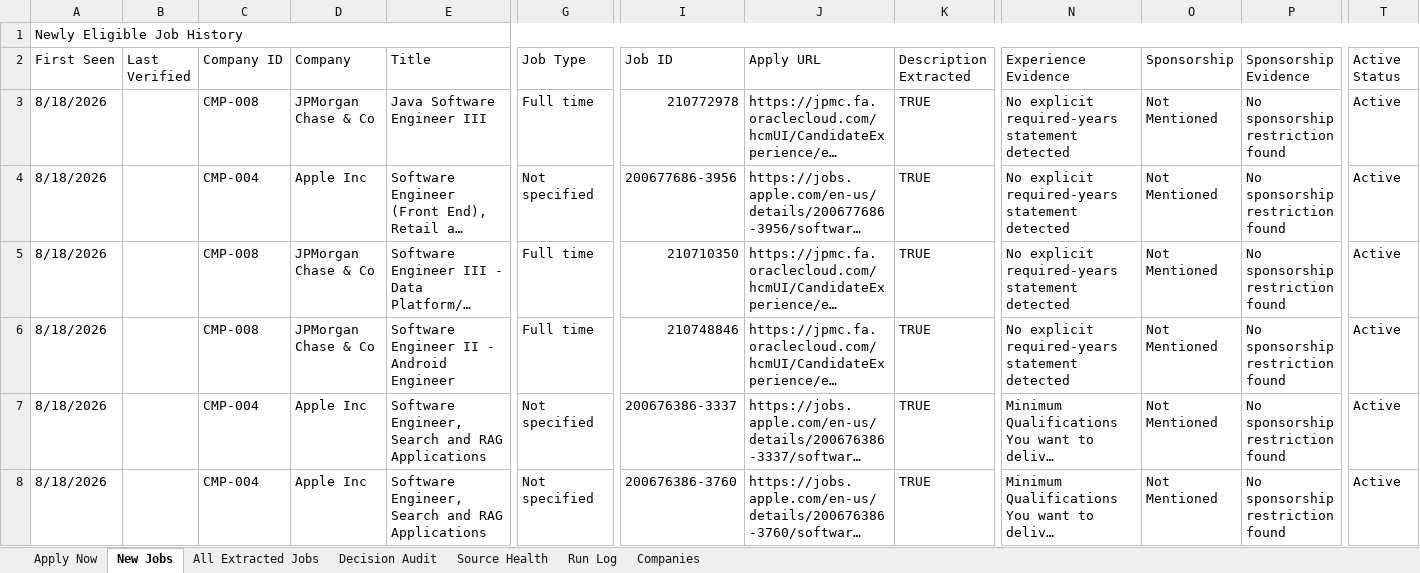
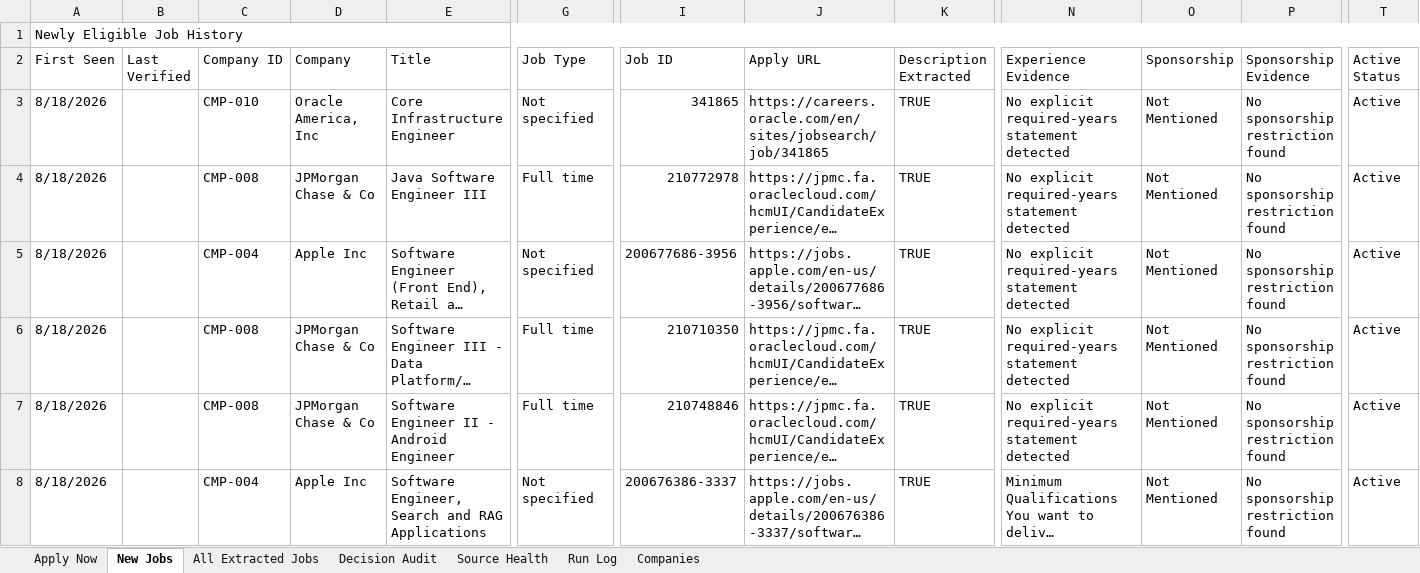
Before and after one commit to taran-dev4u/career-job-monitor, an Excel workbook: outputs/job-monitor/Job_Monitor.xlsx, sheet New Jobs, drawn as a sheet; only a part is shown, gaps mark what is left out; the shorter side is filled out with more unchanged rows; long unchanged cells end in …; values as stored, in another font and other column widths than the file's, no cell formats; table styles not drawn; rows hold the shown columns only; the diff names each change by its address in the sheet, - before the commit and + after, or states it on an @@ line.

```diff
--- a/outputs/job-monitor/Job_Monitor.xlsx (sheet New Jobs)
+++ b/outputs/job-monitor/Job_Monitor.xlsx (sheet New Jobs)
+row 3: 8/18/2026 |  | CMP-010 | Oracle America, Inc | Core Infrastructure Engineer | Not specified | 341865 | https://careers.oracle.com/en/sites/jobsearch/job/341865 | TRUE | No explicit required-years statement detected | Not Mentioned | No sponsorship restriction found | Active
```
Also changed, not shown: sheet Decision Audit, sheet All Extracted Jobs, sheet Source Health, sheet Apply Now, sheet Run Log, cell formats, 9 other files.
